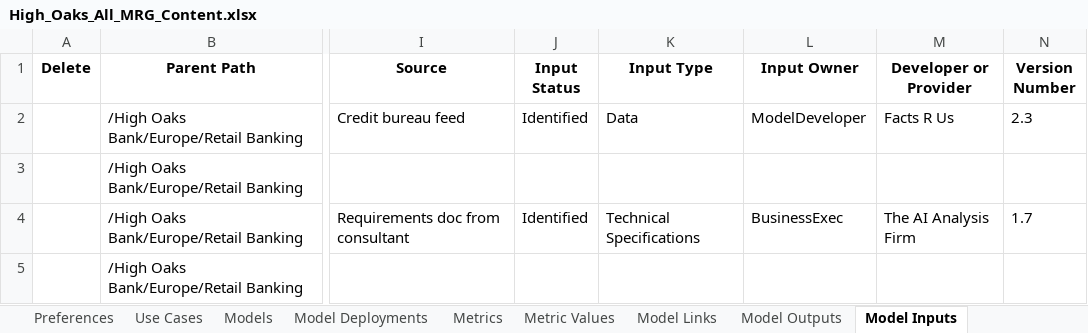
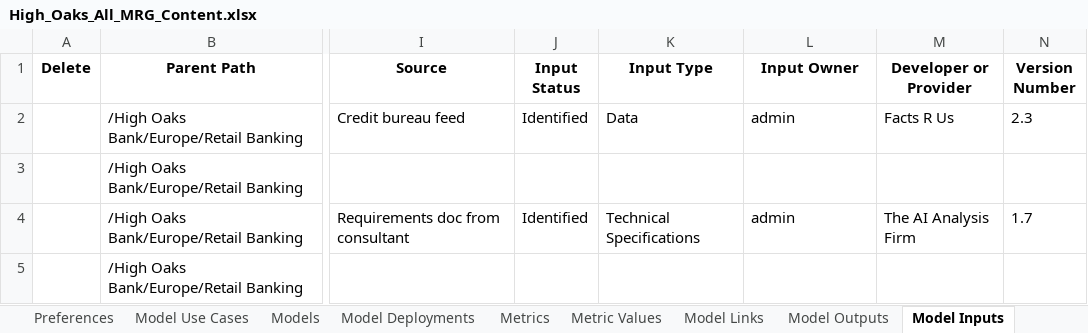
Before and after one commit to CloudPak-Outcomes/Outcomes-Projects, an Excel workbook: watsonx-governance-l4/openpages-sample-files/High_Oaks_All_MRG_Content.xlsx, sheet Model Inputs, drawn as a sheet; only a part is shown, gaps mark what is left out; values as stored, in another font and other column widths than the file's, no borders; the diff names each change by its address in the sheet, - before the commit and + after, or states it on an @@ line.

```diff
--- a/watsonx-governance-l4/openpages-sample-files/High_Oaks_All_MRG_Content.xlsx (sheet Model Inputs)
+++ b/watsonx-governance-l4/openpages-sample-files/High_Oaks_All_MRG_Content.xlsx (sheet Model Inputs)
-sheet tab: Use Cases
+sheet tab: Model Use Cases
-L2 (Input Owner): ModelDeveloper
+L2 (Input Owner): admin
-L4 (Input Owner): BusinessExec
+L4 (Input Owner): admin
```
Also changed, not shown: sheet Models, sheet Metric Values, sheet Metrics, sheet Model Use Cases, sheet Change Requests, sheet Reviews, 10 more sheets.
